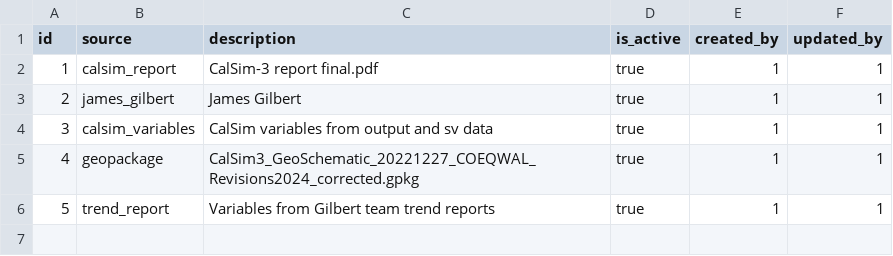
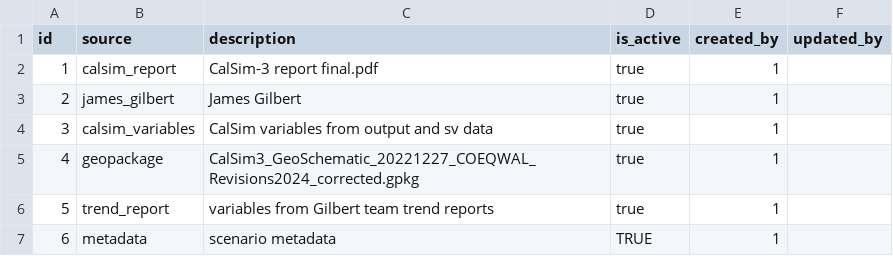
Before and after one commit to berkeley-gif/coeqwal-backend, a CSV file: database/seed_tables/01_infrastructure/source.csv, drawn as a sheet.

Commit message:
infrastructure table entries added

```diff
--- a/database/seed_tables/01_infrastructure/source.csv
+++ b/database/seed_tables/01_infrastructure/source.csv
@@ -1,6 +1,7 @@
 id,source,description,is_active,created_by,updated_by
-1,calsim_report,CalSim-3 report final.pdf,true,1,1
-2,james_gilbert,James Gilbert,true,1,1
-3,calsim_variables,CalSim variables from output and sv data,true,1,1
-4,geopackage,CalSim3_GeoSchematic_20221227_COEQWAL_Revisions2024_corrected.gpkg,true,1,1
-5,trend_report,Variables from Gilbert team trend reports,true,1,1
+1,calsim_report,CalSim-3 report final.pdf,true,1,
+2,james_gilbert,James Gilbert,true,1,
+3,calsim_variables,CalSim variables from output and sv data,true,1,
+4,geopackage,CalSim3_GeoSchematic_20221227_COEQWAL_Revisions2024_corrected.gpkg,true,1,
+5,trend_report,variables from Gilbert team trend reports,true,1,
+6,metadata,scenario metadata,TRUE,1,
```
Also changed, not shown: 1 other file.
